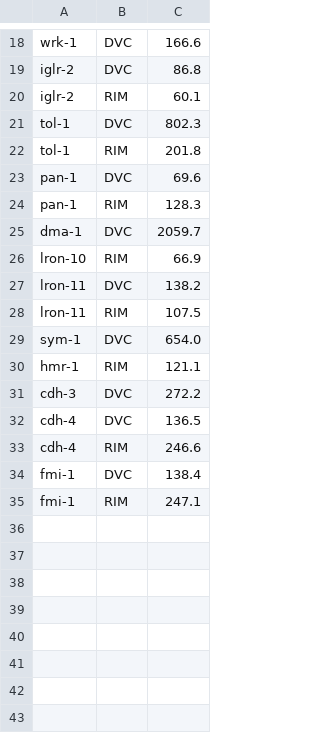
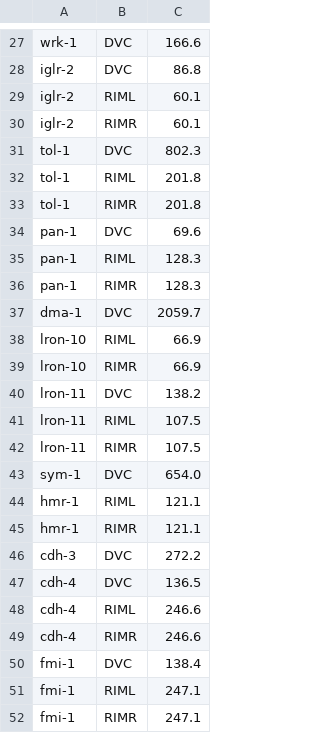
Before and after one commit to cabrittin/volumetric_analysis, a CSV file: cam_analysis/data/rnaseq_exp_matrix_210_270.csv, drawn as a sheet; only a part is shown, gaps mark what is left out; the diff covers the shown part only.

```diff
--- a/cam_analysis/data/rnaseq_exp_matrix_210_270.csv
+++ b/cam_analysis/data/rnaseq_exp_matrix_210_270.csv
@@ -19,17 +28,25 @@ wrk-1,DVC,166.6
 iglr-2,DVC,86.8
-iglr-2,RIM,60.1
+iglr-2,RIML,60.1
+iglr-2,RIMR,60.1
 tol-1,DVC,802.3
-tol-1,RIM,201.8
+tol-1,RIML,201.8
+tol-1,RIMR,201.8
 pan-1,DVC,69.6
-pan-1,RIM,128.3
+pan-1,RIML,128.3
+pan-1,RIMR,128.3
 dma-1,DVC,2059.7
-lron-10,RIM,66.9
+lron-10,RIML,66.9
+lron-10,RIMR,66.9
 lron-11,DVC,138.2
-lron-11,RIM,107.5
+lron-11,RIML,107.5
+lron-11,RIMR,107.5
 sym-1,DVC,654.0
-hmr-1,RIM,121.1
+hmr-1,RIML,121.1
+hmr-1,RIMR,121.1
 cdh-3,DVC,272.2
 cdh-4,DVC,136.5
-cdh-4,RIM,246.6
+cdh-4,RIML,246.6
+cdh-4,RIMR,246.6
 fmi-1,DVC,138.4
-fmi-1,RIM,247.1
+fmi-1,RIML,247.1
+fmi-1,RIMR,247.1
```
Also changed, not shown: 9 added rows and 9 edited cells elsewhere in this file, cam_analysis/data/rnaseq_exp_matrix_270_330.csv, cam_analysis/data/rnaseq_exp_matrix_390_450.csv, 18 other files.
